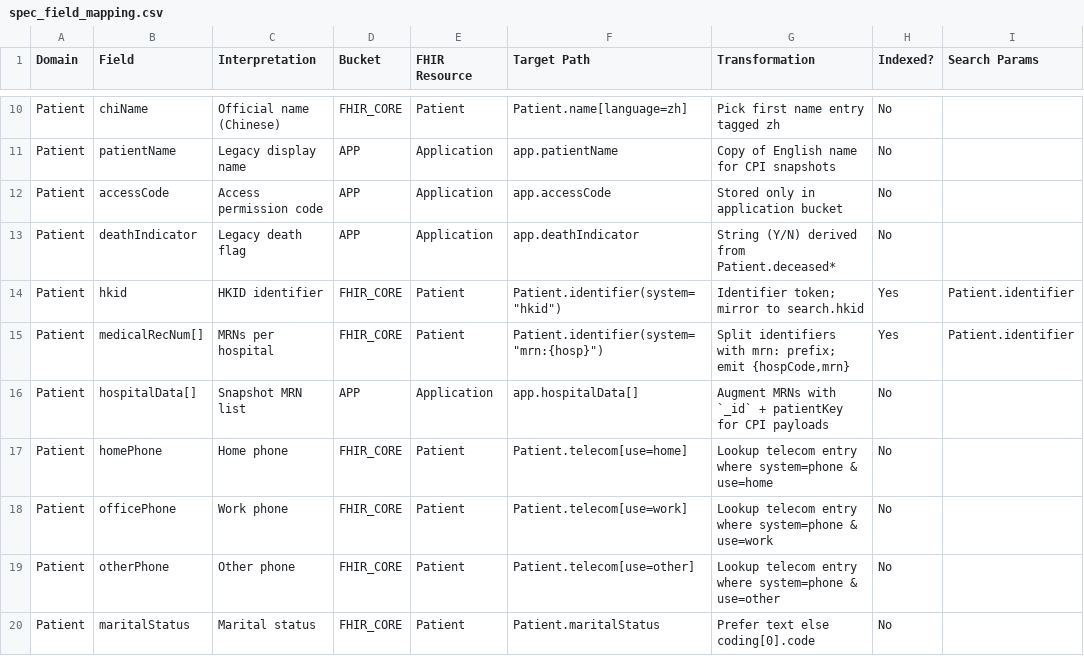
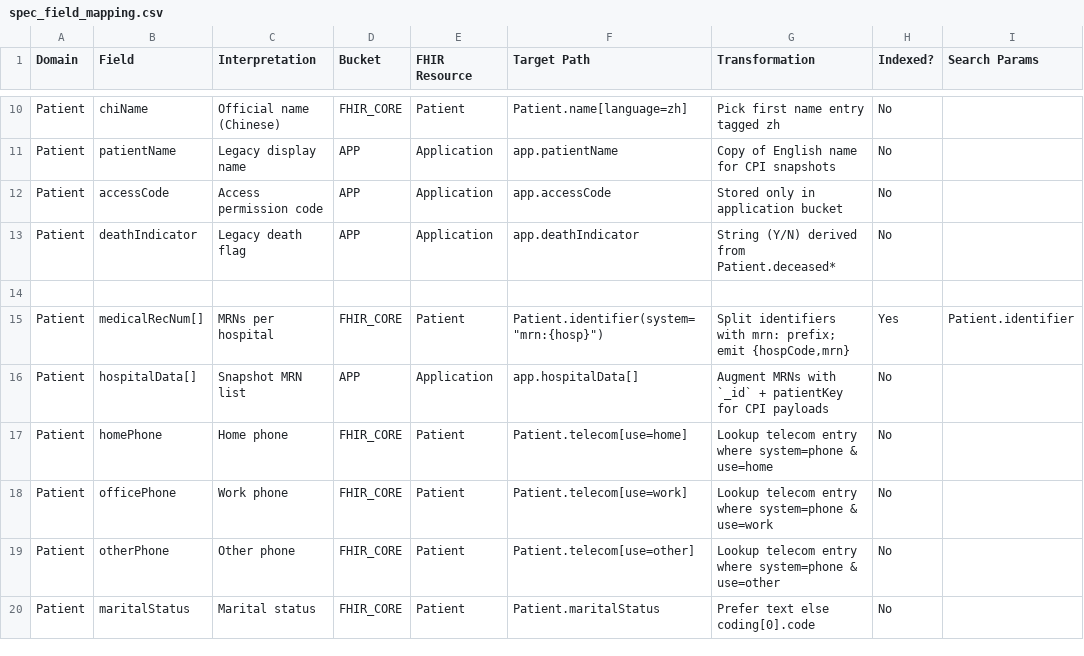
Before and after one commit to mongodb-industry-solutions/hybrid-fhir-odl, a CSV file: frontend/public/spec_field_mapping.csv, drawn as a sheet; only a part is shown, gaps mark what is left out; the diff names each change by its address in the sheet, - before the commit and + after, or states it on an @@ line.

Commit message:
Refactor patient identification from HKID to Local ID across the application

```diff
--- a/frontend/public/spec_field_mapping.csv
+++ b/frontend/public/spec_field_mapping.csv
-row 14: Patient | hkid | HKID identifier | FHIR_CORE | Patient | Patient.identifier(system="hkid") | Identifier token; mirror to search.hkid | Yes | Patient.identifier
+row 14: (empty)
```
Also changed, not shown: 16 other files.
